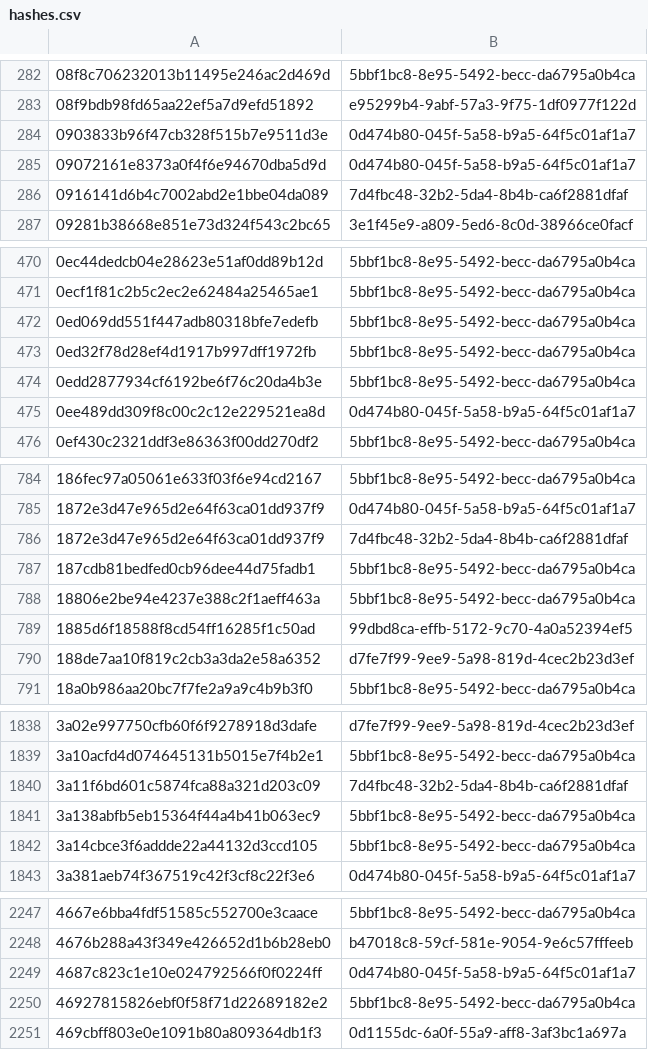
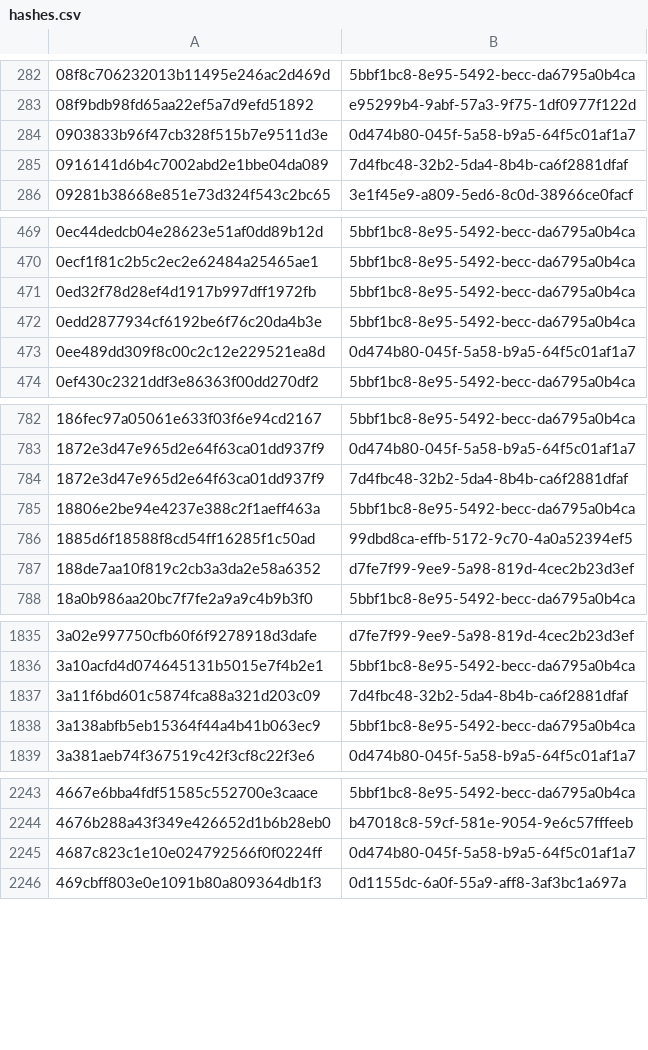
Before and after one commit to AliceGrey/c2magnet-feed, a CSV file: misp/hashes.csv, drawn as a sheet; only a part is shown, gaps mark what is left out; removed rows and columns are numbered as before the commit, all else as after; the diff covers the shown part only; the diff names each change by its address in the sheet, - before the commit and + after, or states it on an @@ line.

```diff
--- a/misp/hashes.csv
+++ b/misp/hashes.csv
-row 285: 09072161e8373a0f4f6e94670dba5d9d | 0d474b80-045f-5a58-b9a5-64f5c01af1a7
-row 472: 0ed069dd551f447adb80318bfe7edefb | 5bbf1bc8-8e95-5492-becc-da6795a0b4ca
-row 787: 187cdb81bedfed0cb96dee44d75fadb1 | 5bbf1bc8-8e95-5492-becc-da6795a0b4ca
-row 1842: 3a14cbce3f6addde22a44132d3ccd105 | 5bbf1bc8-8e95-5492-becc-da6795a0b4ca
-row 2250: 46927815826ebf0f58f71d22689182e2 | 5bbf1bc8-8e95-5492-becc-da6795a0b4ca
```
Also changed, not shown: 1 added row and 9 removed rows elsewhere in this file, 33 other files.
